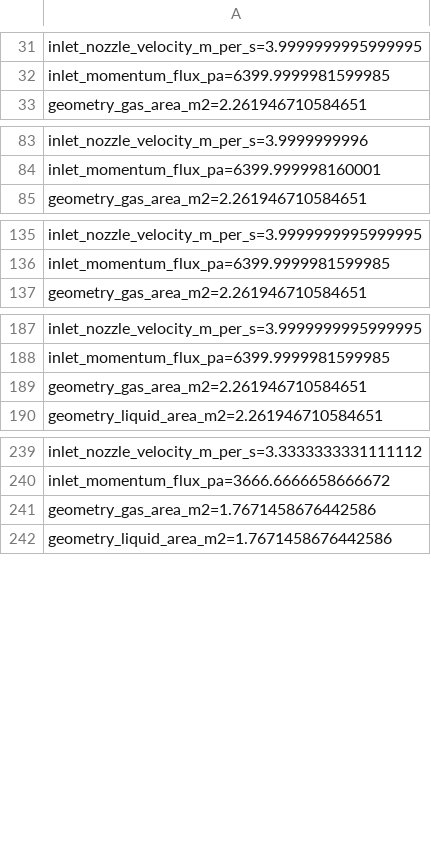
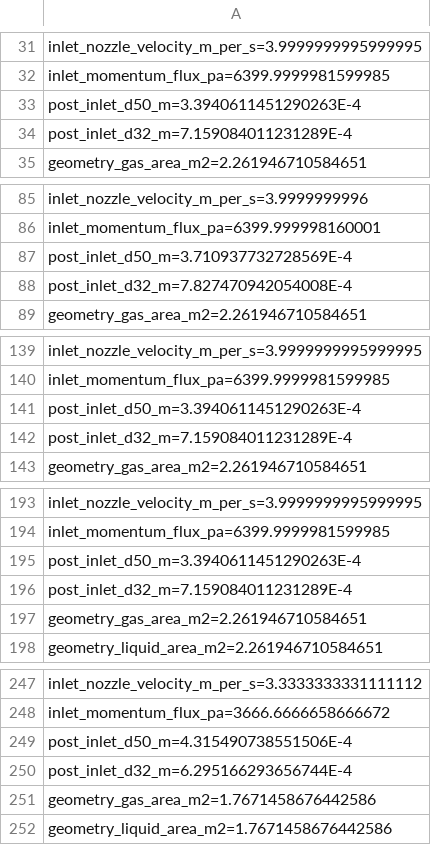
Before and after one commit to PatrickMockridge/Azoth, a TSV file: validation/neqsim/captures/process_separator_performance_enhanced.tsv, drawn as a sheet; only a part is shown, gaps mark what is left out; the diff covers the shown part only; the diff names each change by its address in the sheet, - before the commit and + after, or states it on an @@ line.

```diff
--- a/validation/neqsim/captures/process_separator_performance_enhanced.tsv
+++ b/validation/neqsim/captures/process_separator_performance_enhanced.tsv
+row 33: post_inlet_d50_m=3.3940611451290263E-4
+row 34: post_inlet_d32_m=7.159084011231289E-4
+row 87: post_inlet_d50_m=3.710937732728569E-4
+row 88: post_inlet_d32_m=7.827470942054008E-4
+row 141: post_inlet_d50_m=3.3940611451290263E-4
+row 142: post_inlet_d32_m=7.159084011231289E-4
+row 195: post_inlet_d50_m=3.3940611451290263E-4
+row 196: post_inlet_d32_m=7.159084011231289E-4
+row 249: post_inlet_d50_m=4.315490738551506E-4
+row 250: post_inlet_d32_m=6.295166293656744E-4
```
Also changed, not shown: 64 added rows elsewhere in this file, 20 other files.
